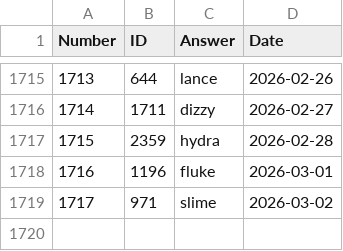
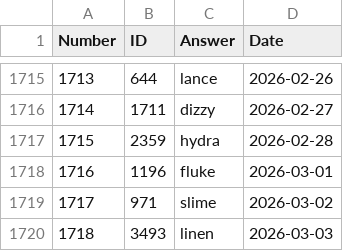
Before and after one commit to nicolas-guerra/PastWordle, a CSV file: wordle_answers.csv, drawn as a sheet; only a part is shown, gaps mark what is left out; the diff names each change by its address in the sheet, - before the commit and + after, or states it on an @@ line.

```diff
--- a/wordle_answers.csv
+++ b/wordle_answers.csv
+row 1720: 1718 | 3493 | linen | 2026-03-03
```
